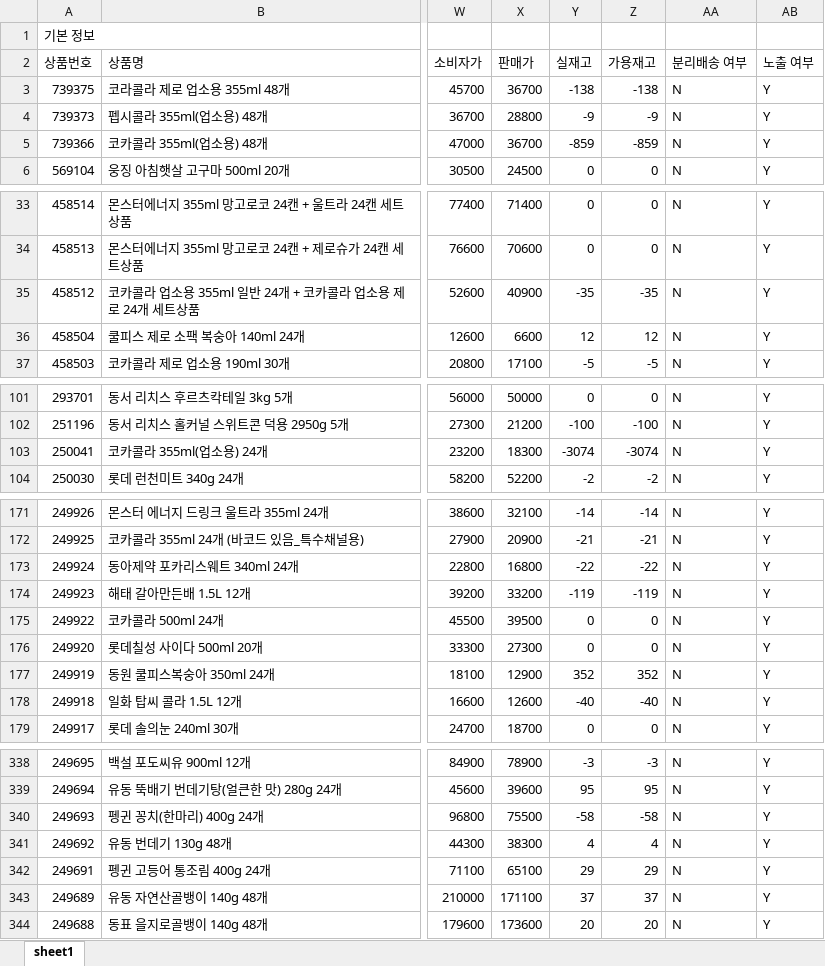
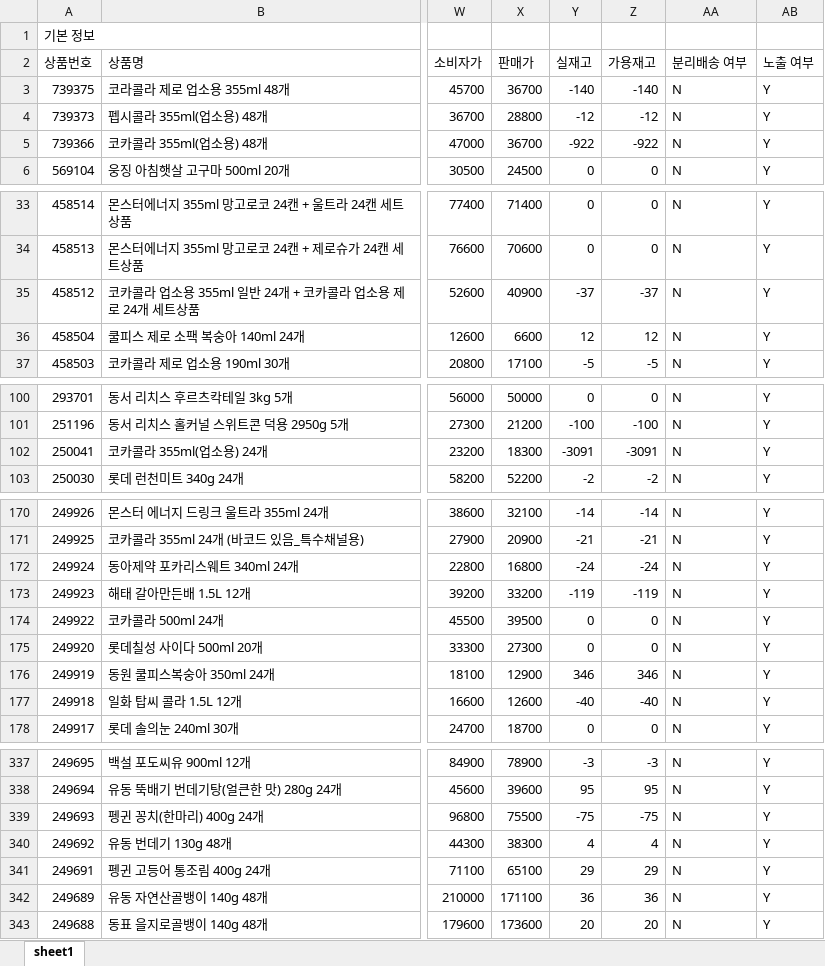
Before and after one commit to OURPROJECTDAO/work-automation-app, an Excel workbook: reference/listing_baemin.xlsx, sheet sheet1, drawn as a sheet; only a part is shown, gaps mark what is left out; values as stored, in another font and other column widths than the file's, no borders; addresses are those after the commit; the diff covers the shown part only; the diff names each change by its address in the sheet, - before the commit and + after, or states it on an @@ line.

```diff
--- a/reference/listing_baemin.xlsx (sheet sheet1)
+++ b/reference/listing_baemin.xlsx (sheet sheet1)
-Y3 (실재고): -138
+Y3 (실재고): -140
-Z3 (가용재고): -138
+Z3 (가용재고): -140
-Y4 (실재고): -9
+Y4 (실재고): -12
-Z4 (가용재고): -9
+Z4 (가용재고): -12
-Y5 (실재고): -859
+Y5 (실재고): -922
-Z5 (가용재고): -859
+Z5 (가용재고): -922
-Y35 (실재고): -35
+Y35 (실재고): -37
-Z35 (가용재고): -35
+Z35 (가용재고): -37
-Y102 (실재고): -3074
+Y102 (실재고): -3091
-Z102 (가용재고): -3074
+Z102 (가용재고): -3091
-Y172 (실재고): -22
+Y172 (실재고): -24
-Z172 (가용재고): -22
+Z172 (가용재고): -24
-Y176 (실재고): 352
+Y176 (실재고): 346
-Z176 (가용재고): 352
+Z176 (가용재고): 346
-Y339 (실재고): -58
+Y339 (실재고): -75
-Z339 (가용재고): -58
+Z339 (가용재고): -75
-Y342 (실재고): 37
+Y342 (실재고): 36
-Z342 (가용재고): 37
+Z342 (가용재고): 36
```
Also changed, not shown: 1 removed row and 36 edited cells elsewhere in this sheet.
